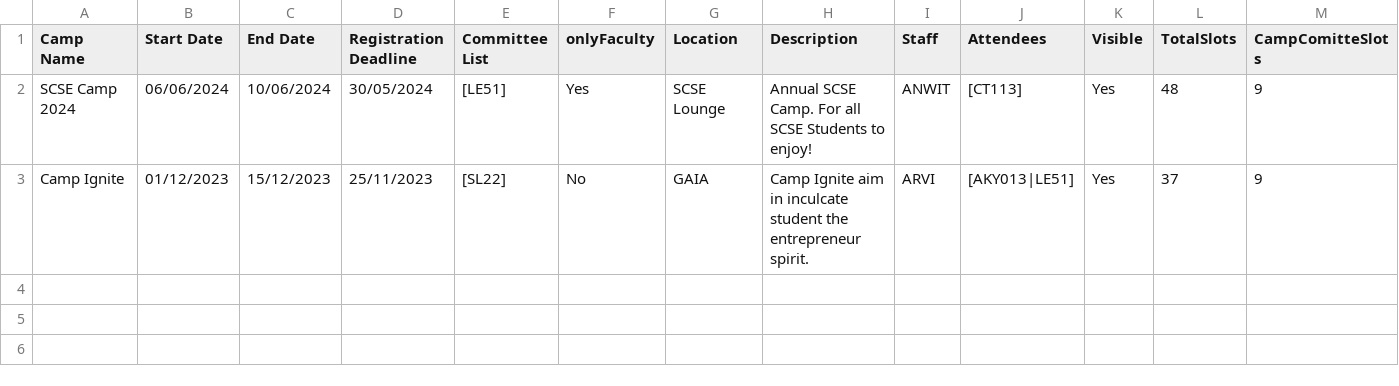
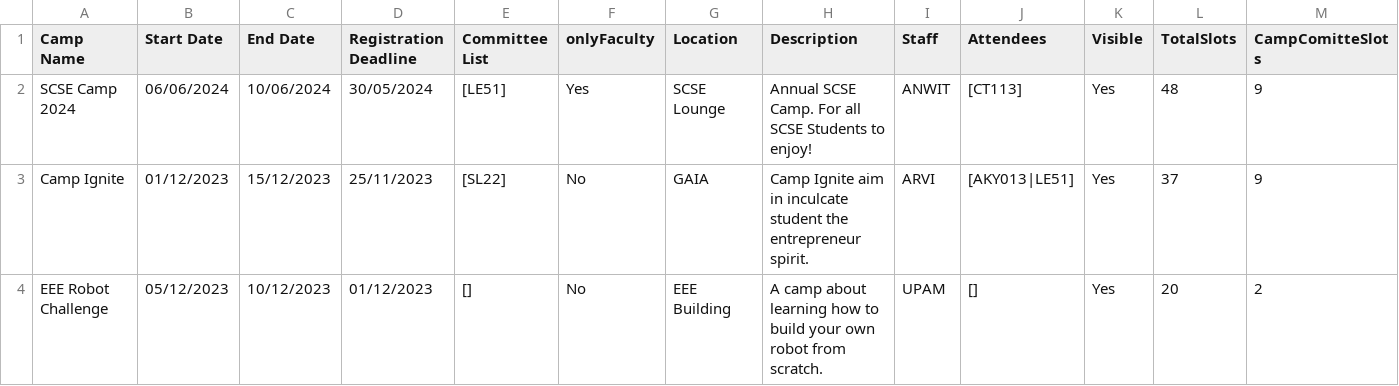
Before and after one commit to desolaterobot/CAMS_Project, a CSV file: data/camps.csv, drawn as a sheet; only a part is shown; rows hold the shown columns only; the diff names each change by its address in the sheet, - before the commit and + after, or states it on an @@ line.

Commit message:
Update camps.csv
+Needed additional Camp to showcase clashing dates

```diff
--- a/data/camps.csv
+++ b/data/camps.csv
+row 4: EEE Robot Challenge | 05/12/2023 | 10/12/2023 | 01/12/2023 | [] | No | EEE Building | A camp about learning how to build your own robot from scratch. | UPAM | [] | Yes | 20 | 2
```
